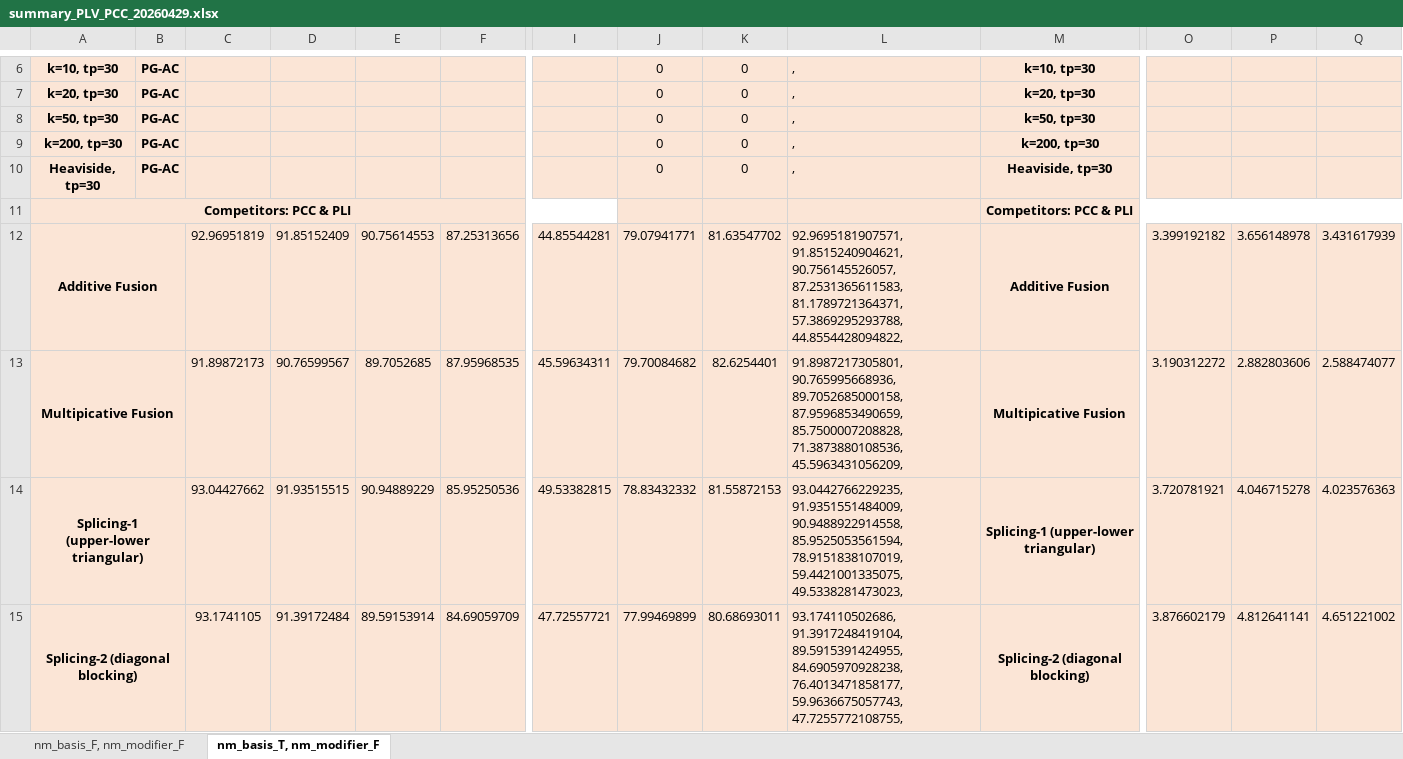
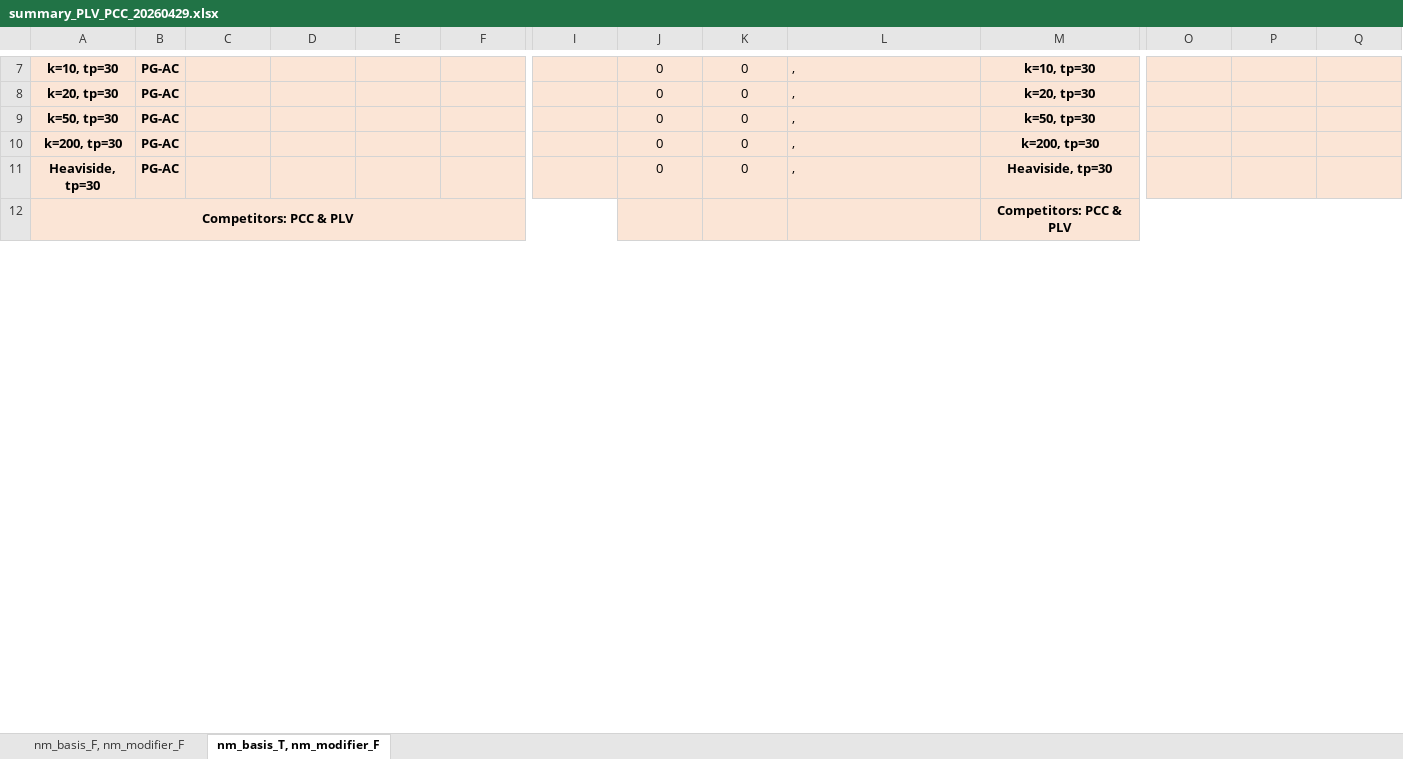
Before and after one commit to Malcolm-XY/feature_fusion_PCCxSigmoid-PLV-, an Excel workbook: results_(stress_test)_PLVxSigmoid-PCC-/summary_PLV_PCC_20260429.xlsx, sheet nm_basis_T, nm_modifier_F, drawn as a sheet; only a part is shown, gaps mark what is left out; values as stored, in another font and other column widths than the file's, no borders; conditional formats not drawn; removed rows and columns are numbered as before the commit, all else as after; rows hold the shown columns only; the diff covers the shown part only; the diff names each change by its address in the sheet, - before the commit and + after, or states it on an @@ line.

```diff
--- a/results_(stress_test)_PLVxSigmoid-PCC-/summary_PLV_PCC_20260429.xlsx (sheet nm_basis_T, nm_modifier_F)
+++ b/results_(stress_test)_PLVxSigmoid-PCC-/summary_PLV_PCC_20260429.xlsx (sheet nm_basis_T, nm_modifier_F)
-A12: Competitors: PCC & PLI
+A12: Competitors: PCC & PLV
-M12: Competitors: PCC & PLI
+M12: Competitors: PCC & PLV
-row 12: Additive Fusion |  | 92.96951819 | 91.85152409 | 90.75614553 | 87.25313656 | 44.85544281 | 79.07941771 | 81.63547702 | 92.9695181907571, 91.8515240904621, 90.756145526057, 87.2531365611583, 81.1789721364371, 57.3869295293788, 44.8554428094822, | Additive Fusion | 3.399192182 | 3.656148978 | 3.431617939
-row 13: Multipicative Fusion |  | 91.89872173 | 90.76599567 | 89.7052685 | 87.95968535 | 45.59634311 | 79.70084682 | 82.6254401 | 91.8987217305801, 90.765995668936, 89.7052685000158, 87.9596853490659, 85.7500007208828, 71.3873880108536, 45.5963431056209, | Multipicative Fusion | 3.190312272 | 2.882803606 | 2.588474077
-row 14: Splicing-1 (upper-lower triangular) |  | 93.04427662 | 91.93515515 | 90.94889229 | 85.95250536 | 49.53382815 | 78.83432332 | 81.55872153 | 93.0442766229235, 91.9351551484009, 90.9488922914558, 85.9525053561594, 78.9151838107019, 59.4421001335075, 49.5338281473023, | Splicing-1 (upper-lower triangular) | 3.720781921 | 4.046715278 | 4.023576363
-row 15: Splicing-2 (diagonal blocking) |  | 93.1741105 | 91.39172484 | 89.59153914 | 84.69059709 | 47.72557721 | 77.99469899 | 80.68693011 | 93.174110502686, 91.3917248419104, 89.5915391424955, 84.6905970928238, 76.4013471858177, 59.9636675057743, 47.7255772108755, | Splicing-2 (diagonal blocking) | 3.876602179 | 4.812641141 | 4.651221002
```
Also changed, not shown: 9 added rows, 4 removed rows and 2 edited cells elsewhere in this sheet, sheet nm_basis_F, nm_modifier_F, formulas that keep their value, results_(stress_test)_PCCxSigmoid-PLI-/summary_PCC_PLI_20250413.xlsx, results_(stress_test)_PCCxSigmoid-PLV-/summary_PCC_PLV_20250413.xlsx, 22 other files.
